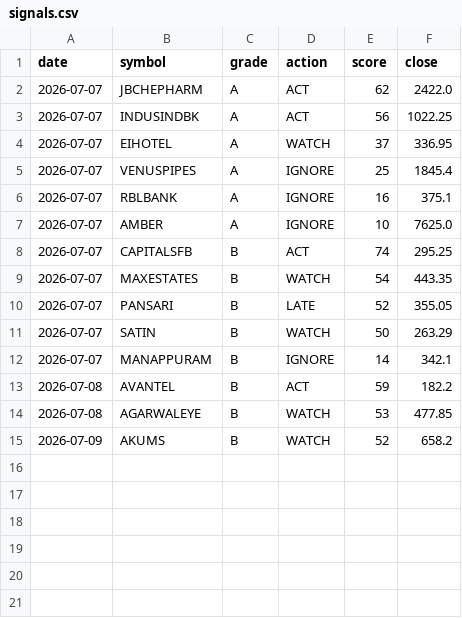
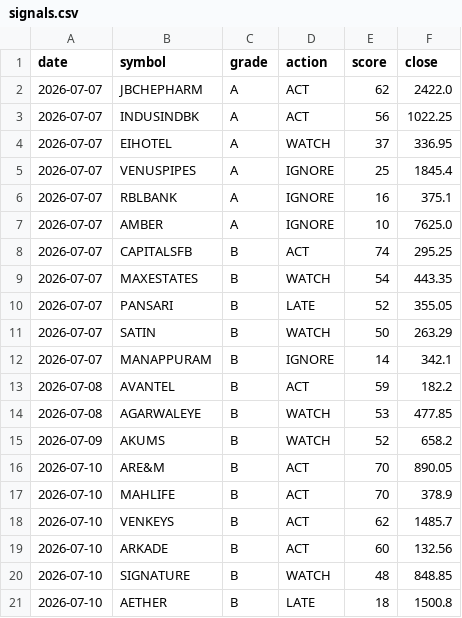
Before and after one commit to CGK0101/Smart-Money-Screener, a CSV file: data/signals.csv, drawn as a sheet.

```diff
--- a/data/signals.csv
+++ b/data/signals.csv
@@ -15 +15,7 @@ date,symbol,grade,action,score,close
 2026-07-09,AKUMS,B,WATCH,52,658.2
+2026-07-10,ARE&M,B,ACT,70,890.05
+2026-07-10,MAHLIFE,B,ACT,70,378.9
+2026-07-10,VENKEYS,B,ACT,62,1485.7
+2026-07-10,ARKADE,B,ACT,60,132.56
+2026-07-10,SIGNATURE,B,WATCH,48,848.85
+2026-07-10,AETHER,B,LATE,18,1500.8
```
Also changed, not shown: data/events/bulk.csv, data/events/fo_oi.csv, 4 other files.
